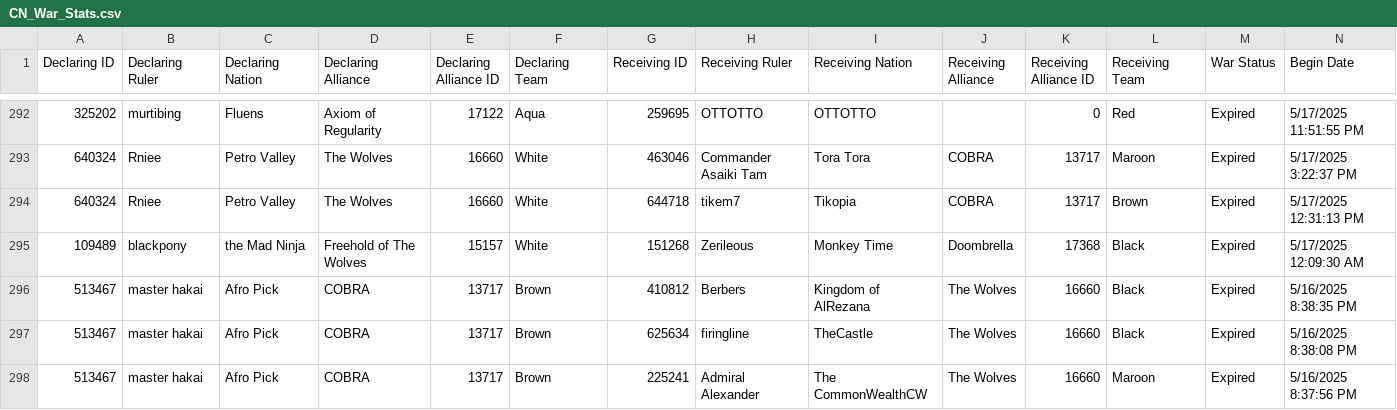
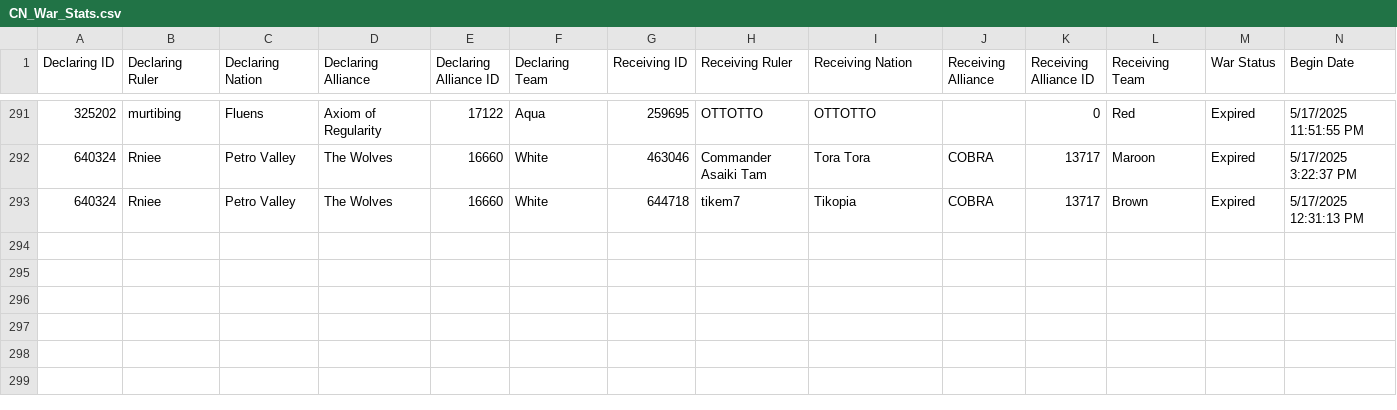
Before and after one commit to oh-ari/oh-ari.github.io, a CSV file: daily/CN_War_Stats.csv, drawn as a sheet; only a part is shown, gaps mark what is left out; rows hold the shown columns only; the diff covers the shown part only; the diff names each change by its address in the sheet, - before the commit and + after, or states it on an @@ line.

```diff
--- a/daily/CN_War_Stats.csv
+++ b/daily/CN_War_Stats.csv
-row 295: 109489 | blackpony | the Mad Ninja | Freehold of The Wolves | 15157 | White | 151268 | Zerileous | Monkey Time | Doombrella | 17368 | Black | Expired | 5/17/2025 12:09:30 AM
-row 296: 513467 | master hakai | Afro Pick | COBRA | 13717 | Brown | 410812 | Berbers | Kingdom of AlRezana | The Wolves | 16660 | Black | Expired | 5/16/2025 8:38:35 PM
-row 297: 513467 | master hakai | Afro Pick | COBRA | 13717 | Brown | 625634 | firingline | TheCastle | The Wolves | 16660 | Black | Expired | 5/16/2025 8:38:08 PM
-row 298: 513467 | master hakai | Afro Pick | COBRA | 13717 | Brown | 225241 | Admiral Alexander | The CommonWealthCW | The Wolves | 16660 | Maroon | Expired | 5/16/2025 8:37:56 PM
```
Also changed, not shown: 4 removed rows and 9 edited cells elsewhere in this file, daily/CN_Alliance_Stats.csv, daily/CN_Foreign_Aid.csv, 3 other files.
